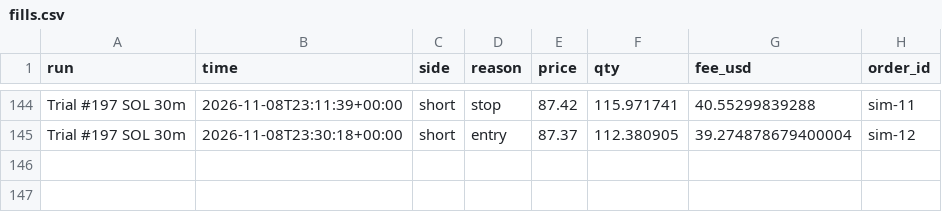
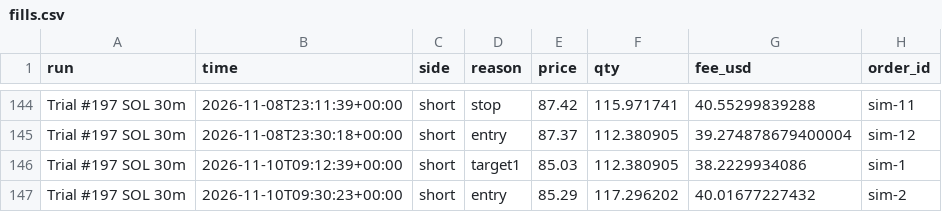
Before and after one commit to ethangoebel1499-jpg/Claude, a CSV file: paper_trades/fills.csv, drawn as a sheet; only a part is shown, gaps mark what is left out.

```diff
--- a/paper_trades/fills.csv
+++ b/paper_trades/fills.csv
@@ -145 +145,3 @@ Trial #197 SOL 30m,2026-11-08T23:11:39+00:00,short,stop,87.42,115.971741,40.5529
 Trial #197 SOL 30m,2026-11-08T23:30:18+00:00,short,entry,87.37,112.380905,39.274878679400004,sim-12
+Trial #197 SOL 30m,2026-11-10T09:12:39+00:00,short,target1,85.03,112.380905,38.2229934086,sim-1
+Trial #197 SOL 30m,2026-11-10T09:30:23+00:00,short,entry,85.29,117.296202,40.01677227432,sim-2
```
Also changed, not shown: paper_trades/equity.csv, paper_trades/events.csv, 3 other files.
